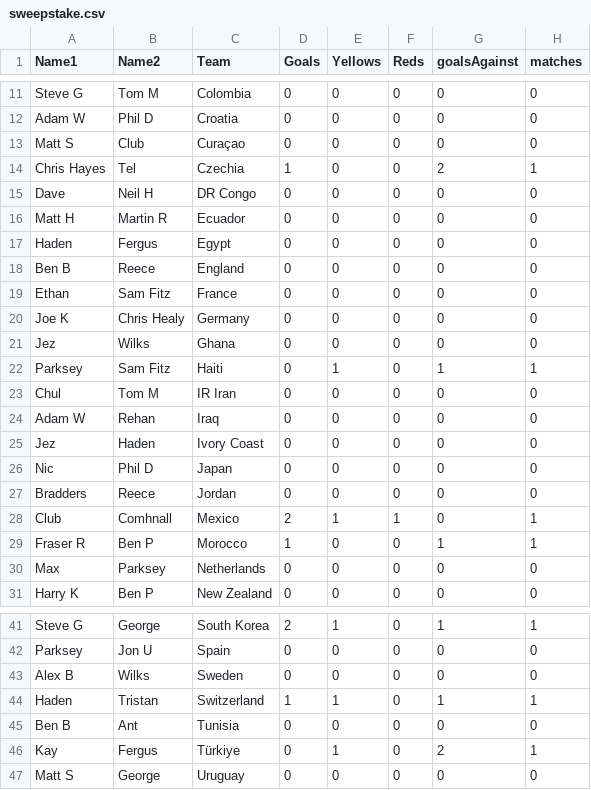
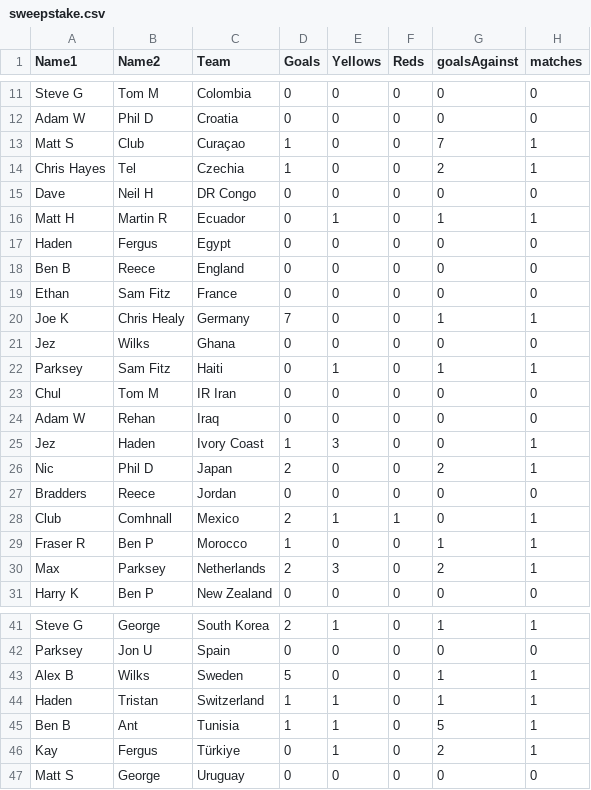
Before and after one commit to jkeown123/Stratford-Haven-WC-Sweepstake, a CSV file: sweepstake.csv, drawn as a sheet; only a part is shown, gaps mark what is left out.

Commit message:
Update sweepstake.csv

```diff
--- a/sweepstake.csv
+++ b/sweepstake.csv
@@ -12,6 +12,6 @@ Steve G,Tom M,Colombia,0,0,0,0,0
 Adam W,Phil D,Croatia,0,0,0,0,0
-Matt S,Club,Curaçao,0,0,0,0,0
+Matt S,Club,Curaçao,1,0,0,7,1
 Chris Hayes,Tel,Czechia,1,0,0,2,1
 Dave,Neil H,DR Congo,0,0,0,0,0
-Matt H,Martin R,Ecuador,0,0,0,0,0
+Matt H,Martin R,Ecuador,0,1,0,1,1
 Haden,Fergus,Egypt,0,0,0,0,0
@@ -19,3 +19,3 @@ Ben B,Reece,England,0,0,0,0,0
 Ethan,Sam Fitz,France,0,0,0,0,0
-Joe K,Chris Healy,Germany,0,0,0,0,0
+Joe K,Chris Healy,Germany,7,0,0,1,1
 Jez,Wilks,Ghana,0,0,0,0,0
@@ -24,4 +24,4 @@ Chul,Tom M,IR Iran,0,0,0,0,0
 Adam W,Rehan,Iraq,0,0,0,0,0
-Jez,Haden,Ivory Coast,0,0,0,0,0
-Nic,Phil D,Japan,0,0,0,0,0
+Jez,Haden,Ivory Coast,1,3,0,0,1
+Nic,Phil D,Japan,2,0,0,2,1
 Bradders,Reece,Jordan,0,0,0,0,0
@@ -29,3 +29,3 @@ Club,Comhnall,Mexico,2,1,1,0,1
 Fraser R,Ben P,Morocco,1,0,0,1,1
-Max,Parksey,Netherlands,0,0,0,0,0
+Max,Parksey,Netherlands,2,3,0,2,1
 Harry K,Ben P,New Zealand,0,0,0,0,0
@@ -42,5 +42,5 @@ Steve G,George,South Korea,2,1,0,1,1
 Parksey,Jon U,Spain,0,0,0,0,0
-Alex B,Wilks,Sweden,0,0,0,0,0
+Alex B,Wilks,Sweden,5,0,0,1,1
 Haden,Tristan,Switzerland,1,1,0,1,1
-Ben B,Ant,Tunisia,0,0,0,0,0
+Ben B,Ant,Tunisia,1,1,0,5,1
 Kay,Fergus,Türkiye,0,1,0,2,1
```
